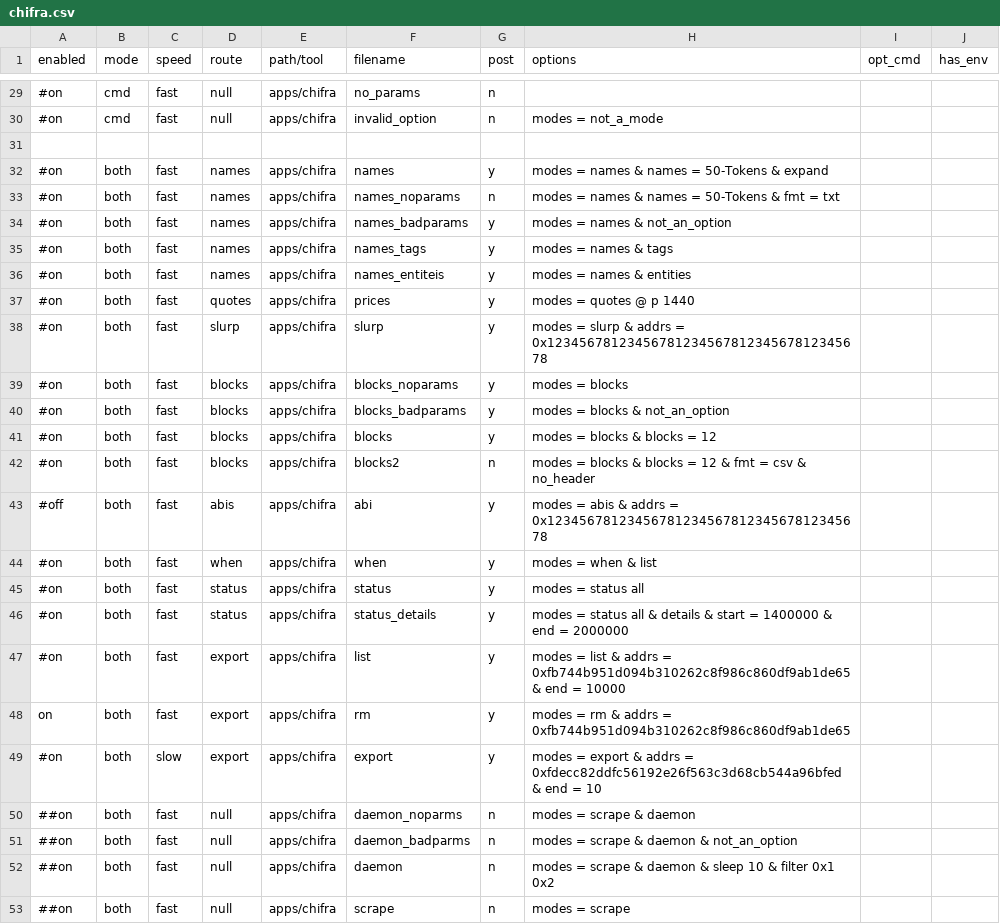
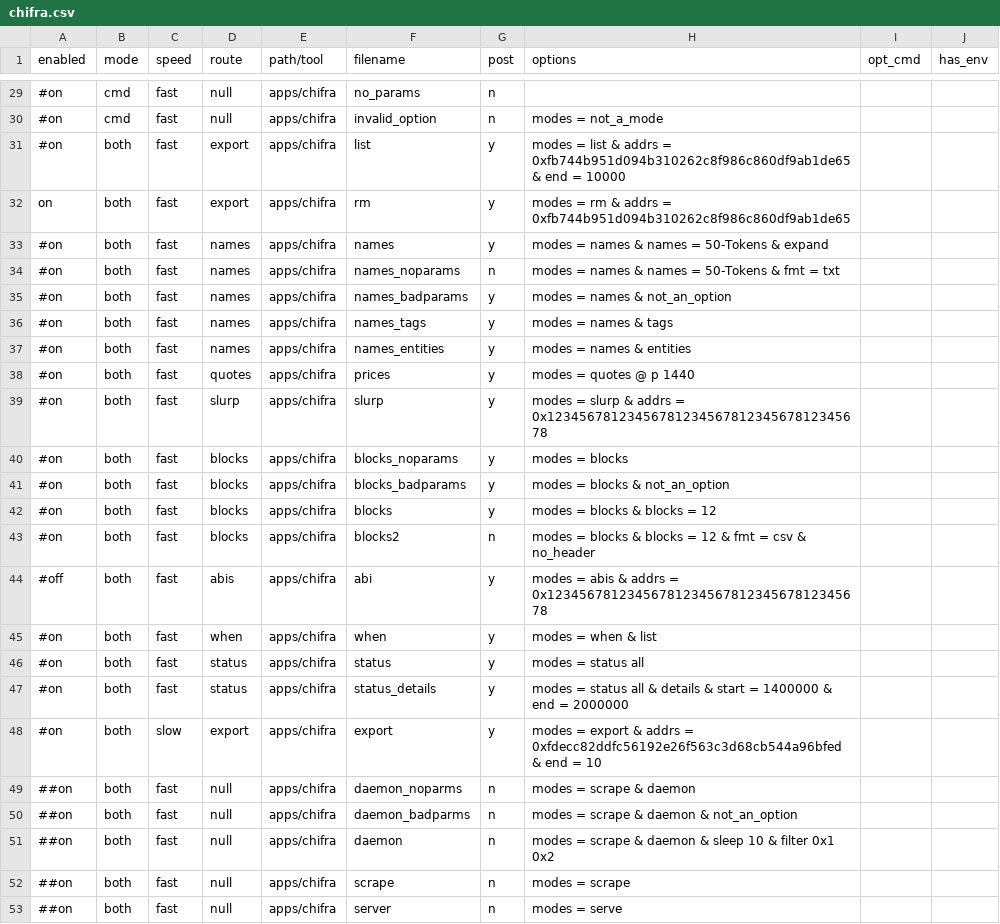
Before and after one commit to MattDodsonEnglish/trueblocks-core, a CSV file: src/dev_tools/testRunner/testCases/apps/chifra.csv, drawn as a sheet; only a part is shown, gaps mark what is left out; the shorter side is filled out with more unchanged rows.

```diff
--- a/src/dev_tools/testRunner/testCases/apps/chifra.csv
+++ b/src/dev_tools/testRunner/testCases/apps/chifra.csv
@@ -30,3 +30,4 @@ enabled ,mode ,speed ,route  ,path/tool   ,filename          ,post ,options
 #on      ,cmd  ,fast  ,null   ,apps/chifra ,invalid_option    ,n    ,modes = not_a_mode
-
+#on      ,both ,fast  ,export ,apps/chifra ,list              ,y    ,modes = list & addrs = 0xfb744b951d094b310262c8f986c860df9ab1de65 & end = 10000
+on      ,both ,fast  ,export ,apps/chifra ,rm                ,y    ,modes = rm & addrs = 0xfb744b951d094b310262c8f986c860df9ab1de65
 #on      ,both ,fast  ,names  ,apps/chifra ,names             ,y    ,modes = names & names = 50-Tokens & expand
@@ -35,3 +36,3 @@ enabled ,mode ,speed ,route  ,path/tool   ,filename          ,post ,options
 #on      ,both ,fast  ,names  ,apps/chifra ,names_tags        ,y    ,modes = names & tags
-#on      ,both ,fast  ,names  ,apps/chifra ,names_entiteis    ,y    ,modes = names & entities
+#on      ,both ,fast  ,names  ,apps/chifra ,names_entities    ,y    ,modes = names & entities
 #on      ,both ,fast  ,quotes ,apps/chifra ,prices            ,y    ,modes = quotes @ p 1440
@@ -46,4 +47,2 @@ enabled ,mode ,speed ,route  ,path/tool   ,filename          ,post ,options
 #on      ,both ,fast  ,status ,apps/chifra ,status_details    ,y    ,modes = status all & details & start = 1400000 & end = 2000000
-#on      ,both ,fast  ,export ,apps/chifra ,list              ,y    ,modes = list & addrs = 0xfb744b951d094b310262c8f986c860df9ab1de65 & end = 10000
-on      ,both ,fast  ,export ,apps/chifra ,rm                ,y    ,modes = rm & addrs = 0xfb744b951d094b310262c8f986c860df9ab1de65
 #on      ,both ,slow  ,export ,apps/chifra ,export            ,y    ,modes = export & addrs = 0xfdecc82ddfc56192e26f563c3d68cb544a96bfed & end = 10
```
Also changed, not shown: 2 other files.
